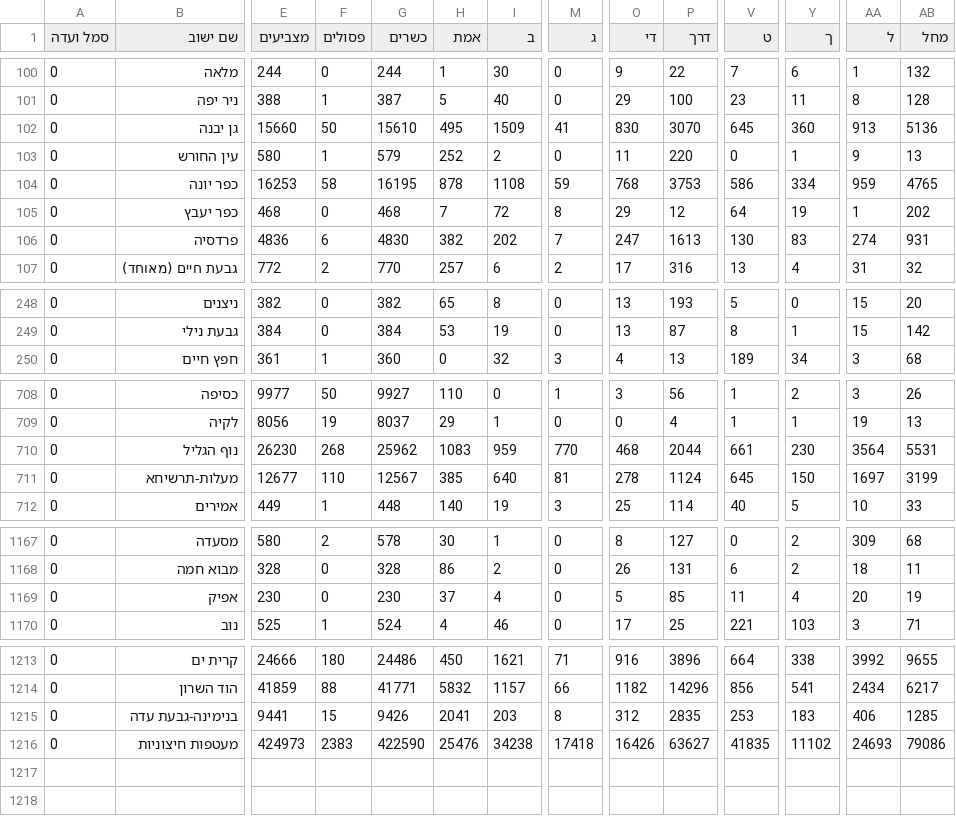
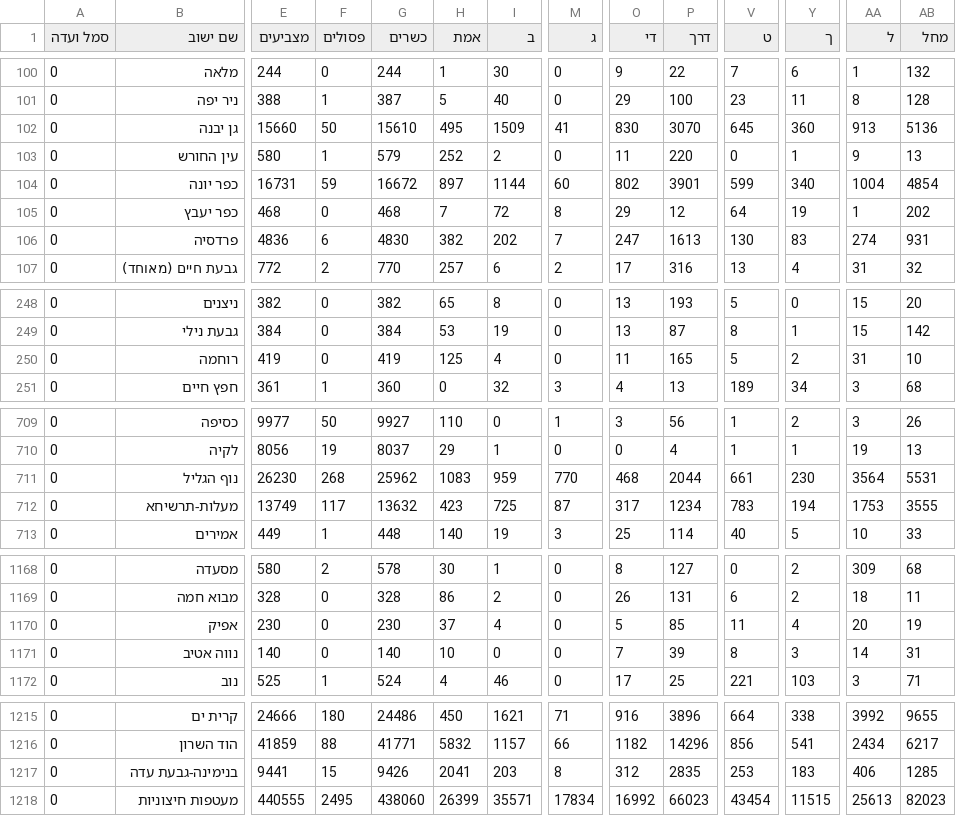
Before and after one commit to MichaelF21/knesset-election-results, a CSV file: data/raw/k26/expc.csv, drawn as a sheet; only a part is shown, gaps mark what is left out; addresses are those after the commit; rows hold the shown columns only; the diff covers the shown part only; the diff names each change by its address in the sheet, - before the commit and + after, or states it on an @@ line.

```diff
--- a/data/raw/k26/expc.csv
+++ b/data/raw/k26/expc.csv
-E104 (מצביעים): 16253
+E104 (מצביעים): 16731
-F104 (פסולים): 58
+F104 (פסולים): 59
-G104 (כשרים): 16195
+G104 (כשרים): 16672
-H104 (אמת): 878
+H104 (אמת): 897
-I104 (ב): 1108
+I104 (ב): 1144
-M104 (ג): 59
+M104 (ג): 60
-O104 (די): 768
+O104 (די): 802
-P104 (דרך): 3753
+P104 (דרך): 3901
-V104 (ט): 586
+V104 (ט): 599
-Y104 (ך): 334
+Y104 (ך): 340
-AA104 (ל): 959
+AA104 (ל): 1004
-AB104 (מחל): 4765
+AB104 (מחל): 4854
+row 250: 0 | רוחמה | 419 | 0 | 419 | 125 | 4 | 0 | 11 | 165 | 5 | 2 | 31 | 10
-E712 (מצביעים): 12677
+E712 (מצביעים): 13749
-F712 (פסולים): 110
+F712 (פסולים): 117
-G712 (כשרים): 12567
+G712 (כשרים): 13632
-H712 (אמת): 385
+H712 (אמת): 423
-I712 (ב): 640
+I712 (ב): 725
-M712 (ג): 81
+M712 (ג): 87
-O712 (די): 278
+O712 (די): 317
-P712 (דרך): 1124
+P712 (דרך): 1234
-V712 (ט): 645
+V712 (ט): 783
-Y712 (ך): 150
+Y712 (ך): 194
-AA712 (ל): 1697
+AA712 (ל): 1753
-AB712 (מחל): 3199
+AB712 (מחל): 3555
+row 1171: 0 | נווה אטיב | 140 | 0 | 140 | 10 | 0 | 0 | 7 | 39 | 8 | 3 | 14 | 31
-E1218 (מצביעים): 424973
+E1218 (מצביעים): 440555
-F1218 (פסולים): 2383
+F1218 (פסולים): 2495
-G1218 (כשרים): 422590
+G1218 (כשרים): 438060
-H1218 (אמת): 25476
+H1218 (אמת): 26399
-I1218 (ב): 34238
+I1218 (ב): 35571
-M1218 (ג): 17418
+M1218 (ג): 17834
-O1218 (די): 16426
+O1218 (די): 16992
-P1218 (דרך): 63627
+P1218 (דרך): 66023
-V1218 (ט): 41835
+V1218 (ט): 43454
-Y1218 (ך): 11102
+Y1218 (ך): 11515
-AA1218 (ל): 24693
+AA1218 (ל): 25613
-AB1218 (מחל): 79086
+AB1218 (מחל): 82023
```
Also changed, not shown: 66 edited cells elsewhere in this file, 10 other files.
